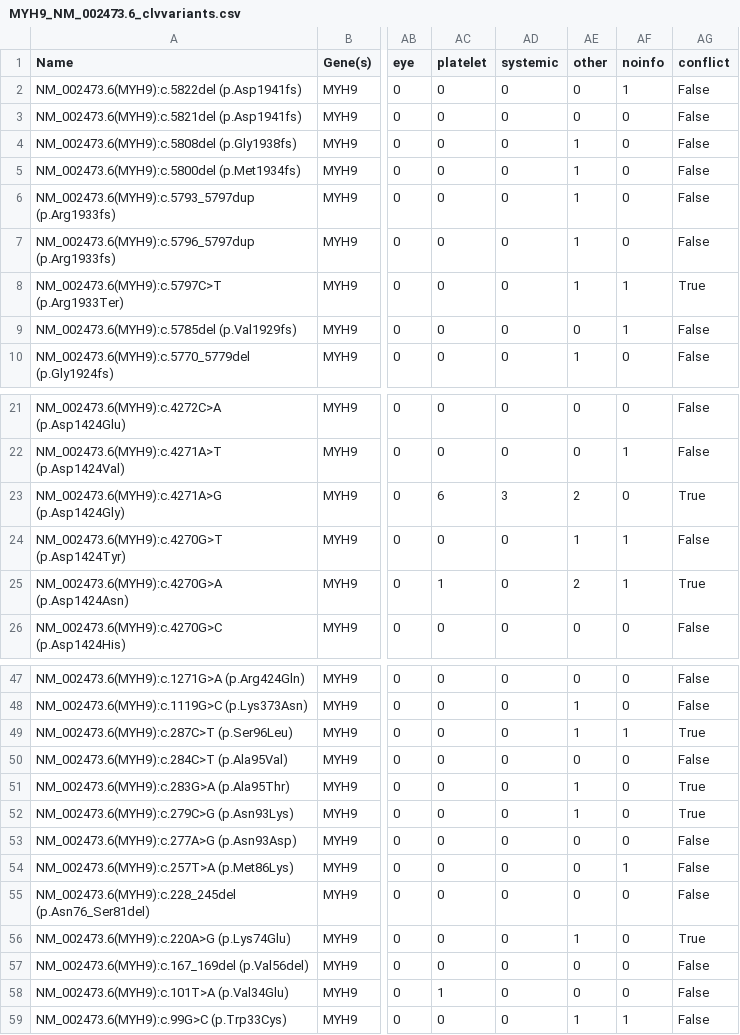
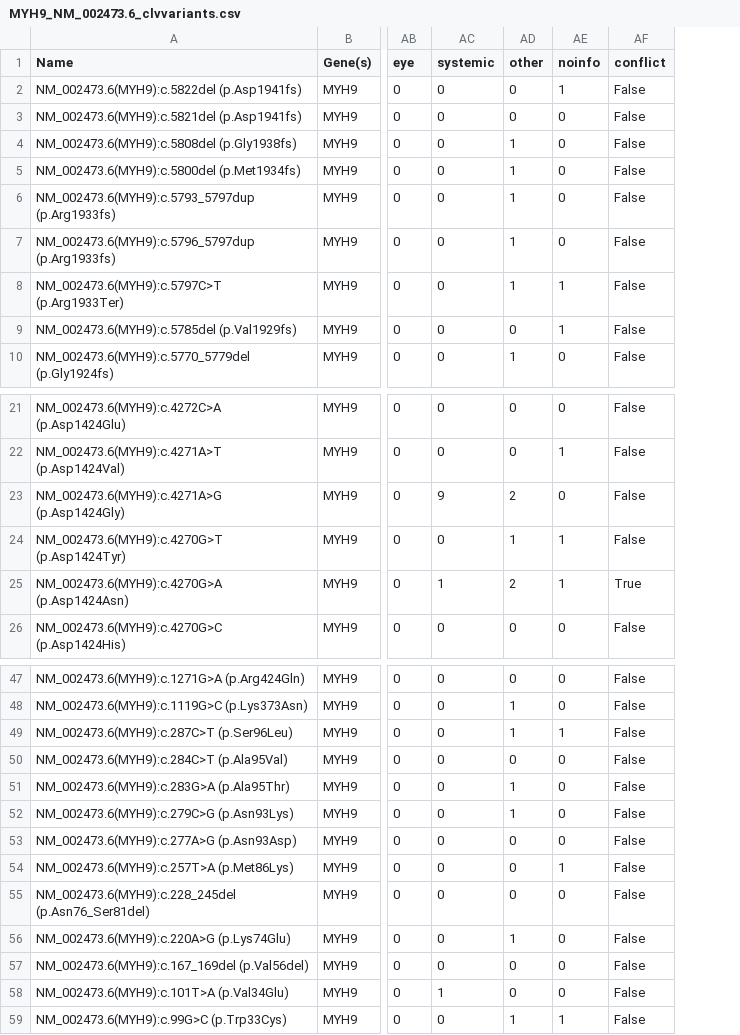
Before and after one commit to takushim/fpvariants, a CSV file: analyses/MYH9/MYH9_NM_002473.6_clvvariants.csv, drawn as a sheet; only a part is shown, gaps mark what is left out; removed rows and columns are numbered as before the commit, all else as after; the diff covers the shown part only; the diff names each change by its address in the sheet, - before the commit and + after, or states it on an @@ line.

```diff
--- a/analyses/MYH9/MYH9_NM_002473.6_clvvariants.csv
+++ b/analyses/MYH9/MYH9_NM_002473.6_clvvariants.csv
-column AC (platelet), rows 2-10: all 0; rows 21-26: 0 | 0 | 6 | 0 | 1 | 0; rows 47-59: 0 | 0 | 0 | 0 | 0 | 0 | 0 | 0 | 0 | 0 | 0 | 1 | 0
-AF8 (conflict): True
+AF8 (conflict): False
-AC23 (systemic): 3
+AC23 (systemic): 9
-AF23 (conflict): True
+AF23 (conflict): False
-AC25 (systemic): 0
+AC25 (systemic): 1
-AF49 (conflict): True
+AF49 (conflict): False
-AF51:AF52 (conflict): True
+AF51:AF52 (conflict): False
-AF56 (conflict): True
+AF56 (conflict): False
-AC58 (systemic): 0
+AC58 (systemic): 1
```
Also changed, not shown: 2 edited cells elsewhere in this file, analyses/MYH14/MYH14_NM_001145809.2_clvvariants.csv, analyses/MYO15A/MYO15A_NM_016239.4_clvvariants.csv, 17 other files.
